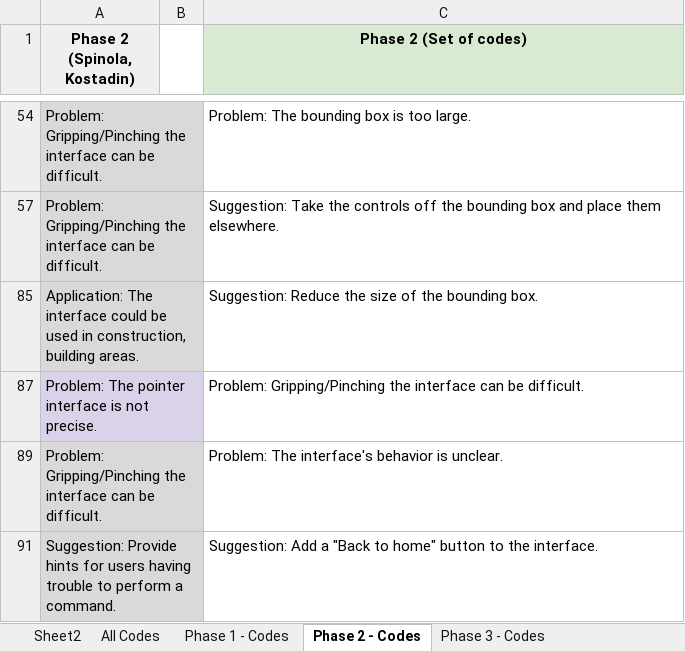
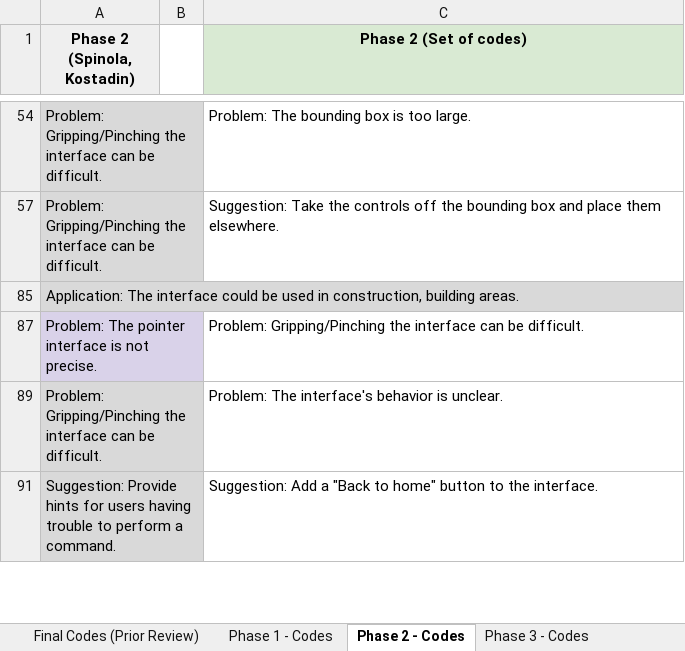
Before and after one commit to fronchetti/THRI-2024, an Excel workbook: data/experts/qualitative_analysis_review.xlsx, sheet Phase 2 - Codes, drawn as a sheet; only a part is shown, gaps mark what is left out; values as stored, in another font and other column widths than the file's, no borders; the diff names each change by its address in the sheet, - before the commit and + after, or states it on an @@ line.

```diff
--- a/data/experts/qualitative_analysis_review.xlsx (sheet Phase 2 - Codes)
+++ b/data/experts/qualitative_analysis_review.xlsx (sheet Phase 2 - Codes)
-sheet tab: All Codes
+sheet tab: Final Codes (Prior Review)
-sheet tab: Sheet2
-C85 (Phase 2 (Set of codes)): Suggestion: Reduce the size of the bounding box.
+C85 (Phase 2 (Set of codes)): (empty)
```
Also changed, not shown: sheet Final Codes (Prior Review), sheet Phase 1 - Codes, sheet Phase 3 - Codes, other sheet tabs, data/experts/qualitative_analysis_data/third_round_chandler/Julianna.xlsx, 1 other file.
